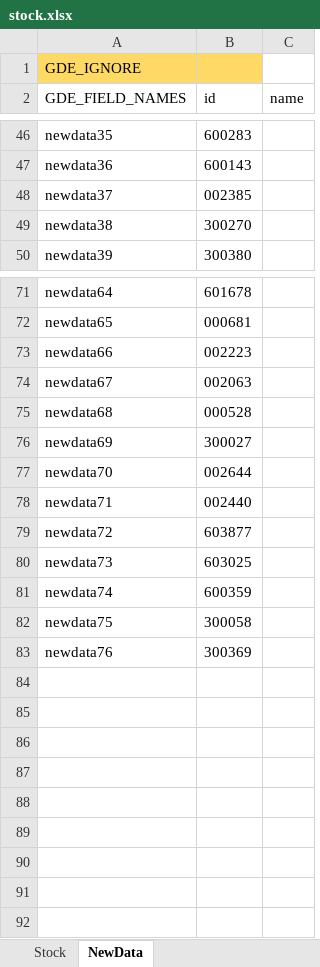
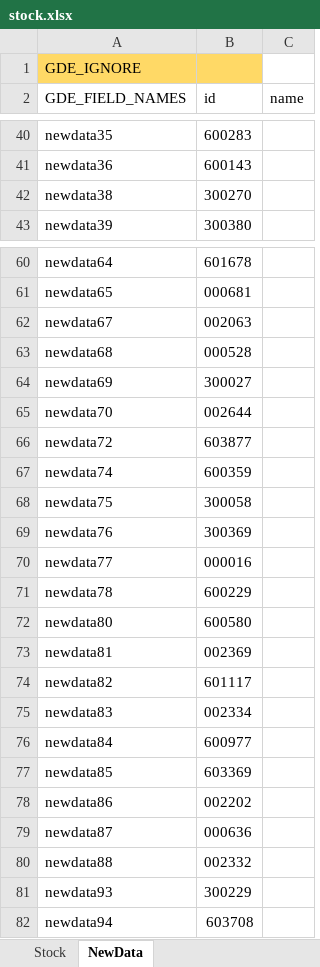
Before and after one commit to zsdarkblue/TradeStation_ContinuousTrade, an Excel workbook: stock.xlsx, sheet NewData, drawn as a sheet; only a part is shown, gaps mark what is left out; values as stored, in another font and other column widths than the file's, no borders; removed rows and columns are numbered as before the commit, all else as after; the diff covers the shown part only; the diff names each change by its address in the sheet, - before the commit and + after, or states it on an @@ line.

```diff
--- a/stock.xlsx (sheet NewData)
+++ b/stock.xlsx (sheet NewData)
-row 48: newdata37 | 002385
-row 73: newdata66 | 002223
-row 78: newdata71 | 002440
-row 80: newdata73 | 603025
+row 70: newdata77 | 000016
+row 71: newdata78 | 600229
+row 72: newdata80 | 600580
+row 73: newdata81 | 002369
+row 74: newdata82 | 601117
+row 75: newdata83 | 002334
+row 76: newdata84 | 600977
+row 77: newdata85 | 603369
+row 78: newdata86 | 002202
+row 79: newdata87 | 000636
+row 80: newdata88 | 002332
+row 81: newdata93 | 300229
+row 82: newdata94 | 603708
```
Also changed, not shown: 10 removed rows elsewhere in this sheet, sheet Stock, 3 other files.
